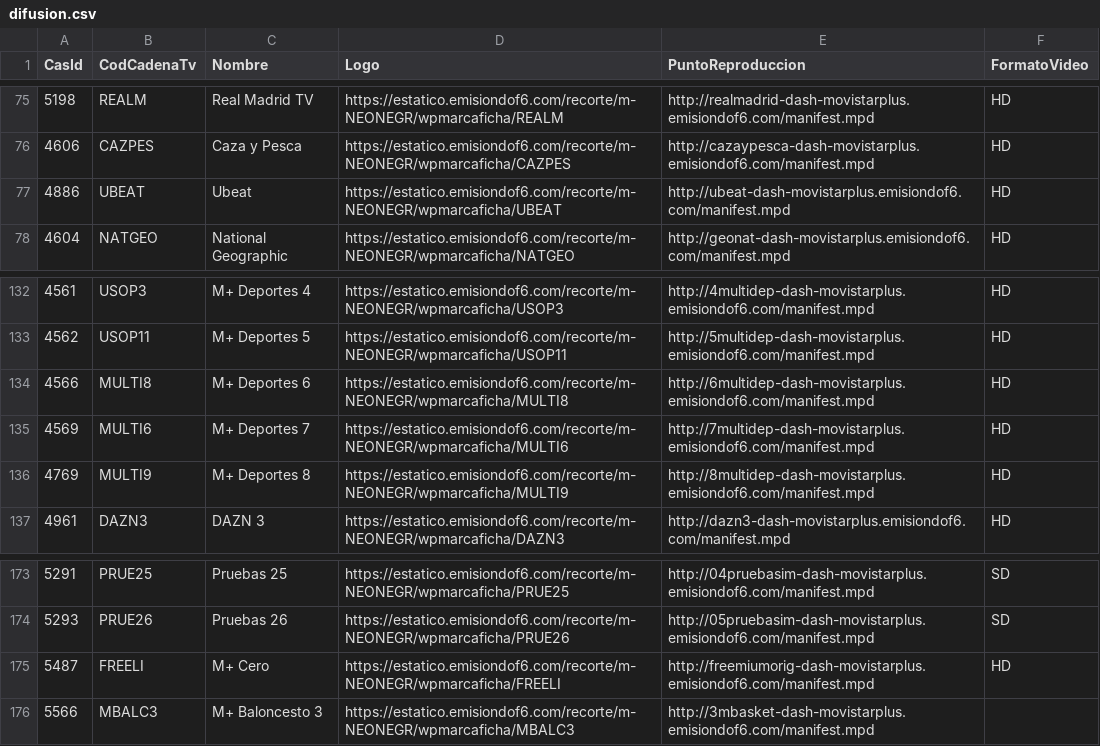
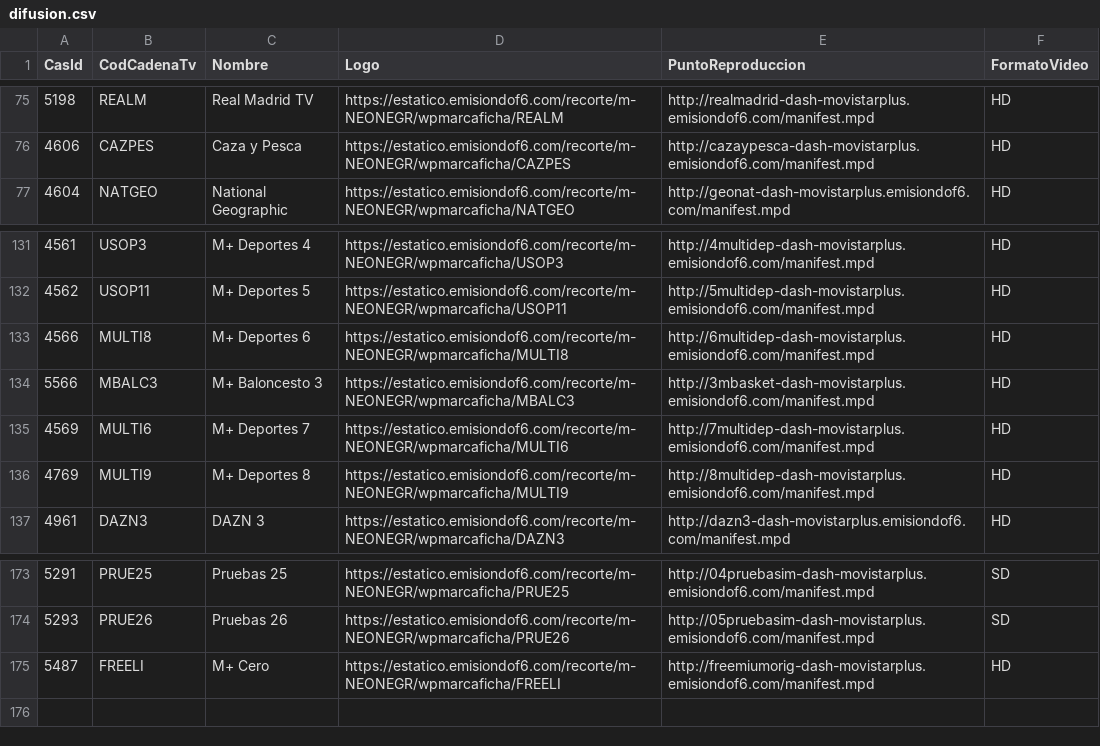
Before and after one commit to parotris3/Mfeed, a CSV file: difusion.csv, drawn as a sheet; only a part is shown, gaps mark what is left out.

```diff
--- a/difusion.csv
+++ b/difusion.csv
@@ -76,3 +76,2 @@
 "4606","CAZPES","Caza y Pesca","https://estatico.emisiondof6.com/recorte/m-NEONEGR/wpmarcaficha/CAZPES","http://cazaypesca-dash-movistarplus.emisiondof6.com/manifest.mpd","HD"
-"4886","UBEAT","Ubeat","https://estatico.emisiondof6.com/recorte/m-NEONEGR/wpmarcaficha/UBEAT","http://ubeat-dash-movistarplus.emisiondof6.com/manifest.mpd","HD"
 "4604","NATGEO","National Geographic","https://estatico.emisiondof6.com/recorte/m-NEONEGR/wpmarcaficha/NATGEO","http://geonat-dash-movistarplus.emisiondof6.com/manifest.mpd","HD"
@@ -134,2 +133,3 @@
 "4566","MULTI8","M+ Deportes 6","https://estatico.emisiondof6.com/recorte/m-NEONEGR/wpmarcaficha/MULTI8","http://6multidep-dash-movistarplus.emisiondof6.com/manifest.mpd","HD"
+"5566","MBALC3","M+ Baloncesto 3","https://estatico.emisiondof6.com/recorte/m-NEONEGR/wpmarcaficha/MBALC3","http://3mbasket-dash-movistarplus.emisiondof6.com/manifest.mpd","HD"
 "4569","MULTI6","M+ Deportes 7","https://estatico.emisiondof6.com/recorte/m-NEONEGR/wpmarcaficha/MULTI6","http://7multidep-dash-movistarplus.emisiondof6.com/manifest.mpd","HD"
@@ -175,2 +175 @@
 "5487","FREELI","M+ Cero","https://estatico.emisiondof6.com/recorte/m-NEONEGR/wpmarcaficha/FREELI","http://freemiumorig-dash-movistarplus.emisiondof6.com/manifest.mpd","HD"
-"5566","MBALC3","M+ Baloncesto 3","https://estatico.emisiondof6.com/recorte/m-NEONEGR/wpmarcaficha/MBALC3","http://3mbasket-dash-movistarplus.emisiondof6.com/manifest.mpd",""
```
Also changed, not shown: cambios.csv, ott.csv.
